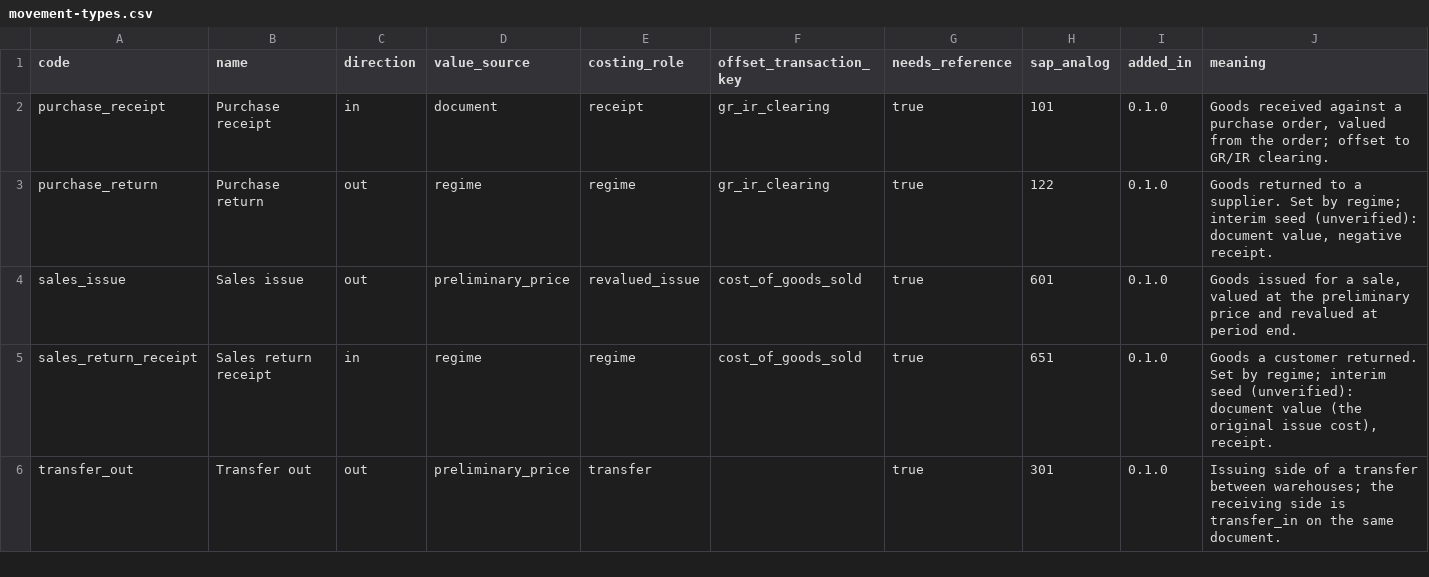
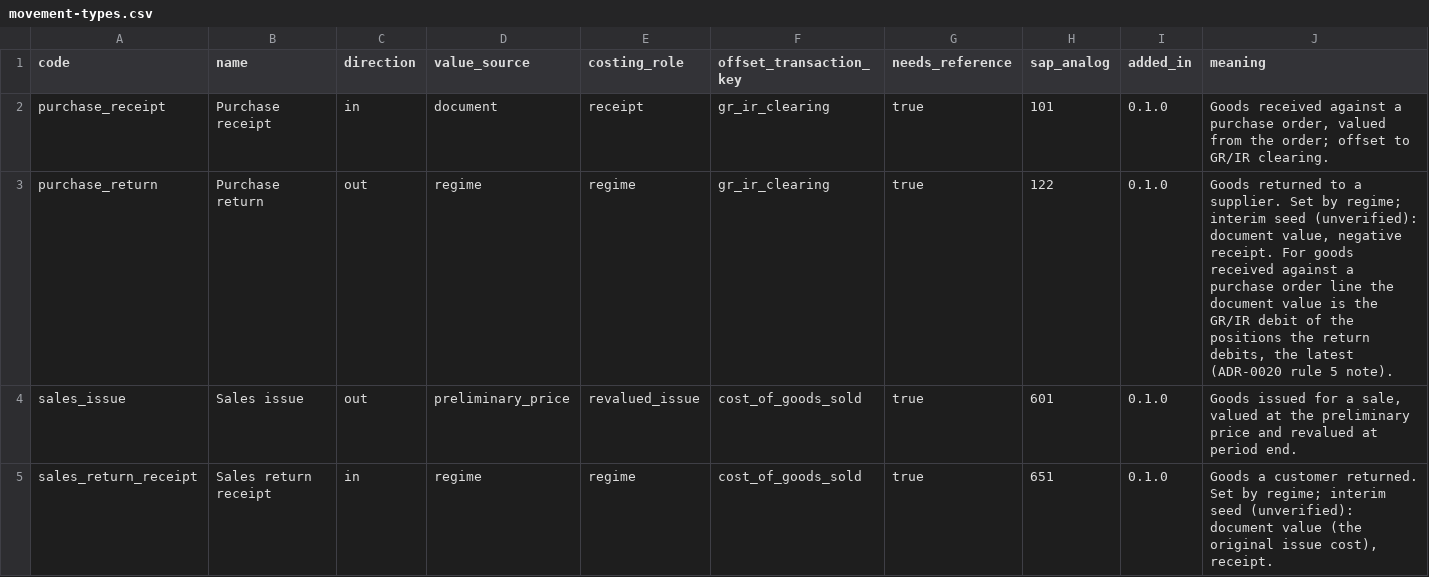
Before and after one commit to AnGaudium/ERPMe, a CSV file: docs/catalogs/movement-types.csv, drawn as a sheet; only a part is shown; the shorter side is filled out with more unchanged rows.

```diff
--- a/docs/catalogs/movement-types.csv
+++ b/docs/catalogs/movement-types.csv
@@ -2,3 +2,3 @@ code,name,direction,value_source,costing_role,offset_transaction_key,needs_refer
 purchase_receipt,Purchase receipt,in,document,receipt,gr_ir_clearing,true,101,0.1.0,"Goods received against a purchase order, valued from the order; offset to GR/IR clearing."
-purchase_return,Purchase return,out,regime,regime,gr_ir_clearing,true,122,0.1.0,"Goods returned to a supplier. Set by regime; interim seed (unverified): document value, negative receipt."
+purchase_return,Purchase return,out,regime,regime,gr_ir_clearing,true,122,0.1.0,"Goods returned to a supplier. Set by regime; interim seed (unverified): document value, negative receipt. For goods received against a purchase order line the document value is the GR/IR debit of the positions the return debits, the latest (ADR-0020 rule 5 note)."
 sales_issue,Sales issue,out,preliminary_price,revalued_issue,cost_of_goods_sold,true,601,0.1.0,"Goods issued for a sale, valued at the preliminary price and revalued at period end."
```
Also changed, not shown: docs/catalogs/authorization-areas.csv, docs/catalogs/role-template-levels.csv, 13 other files.
